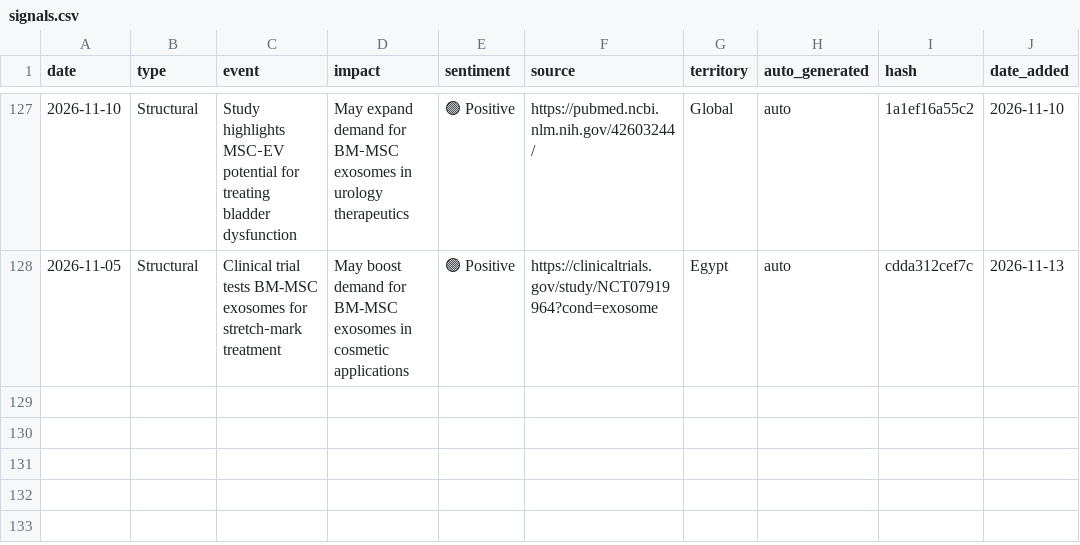
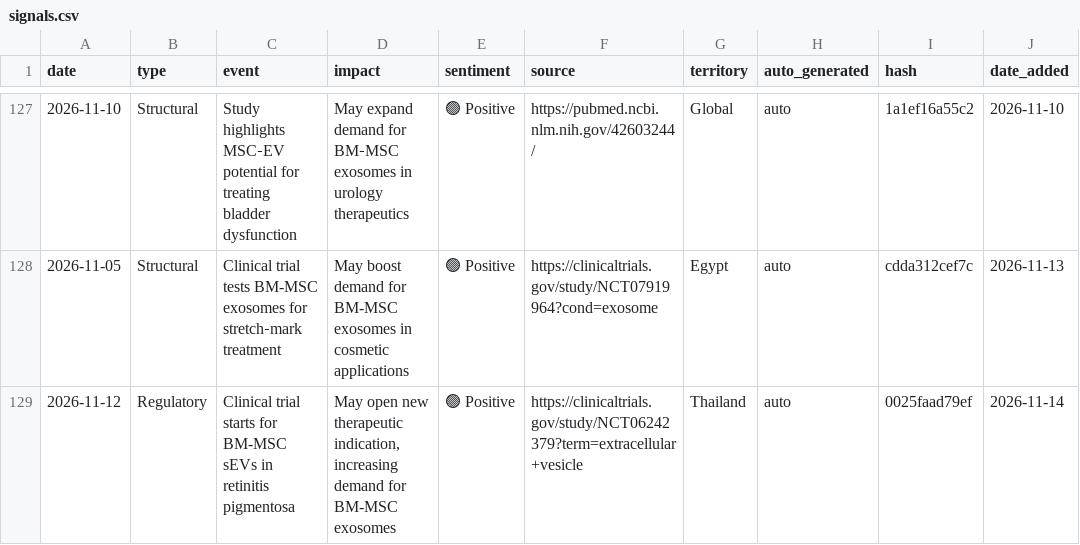
Before and after one commit to limorchen/exosomes_global_naive, a CSV file: data/signals.csv, drawn as a sheet; only a part is shown, gaps mark what is left out; the diff names each change by its address in the sheet, - before the commit and + after, or states it on an @@ line.

```diff
--- a/data/signals.csv
+++ b/data/signals.csv
+row 129: 2026-11-12 | Regulatory | Clinical trial starts for BM-MSC sEVs in retinitis pigmentosa | May open new therapeutic indication, increasing demand for BM-MSC exosomes | 🟢 Positive | https://clinicaltrials.gov/study/NCT06242379?term=extracellular+vesicle | Thailand | auto | 0025faad79ef | 2026-11-14
```
Also changed, not shown: 1 other file.
